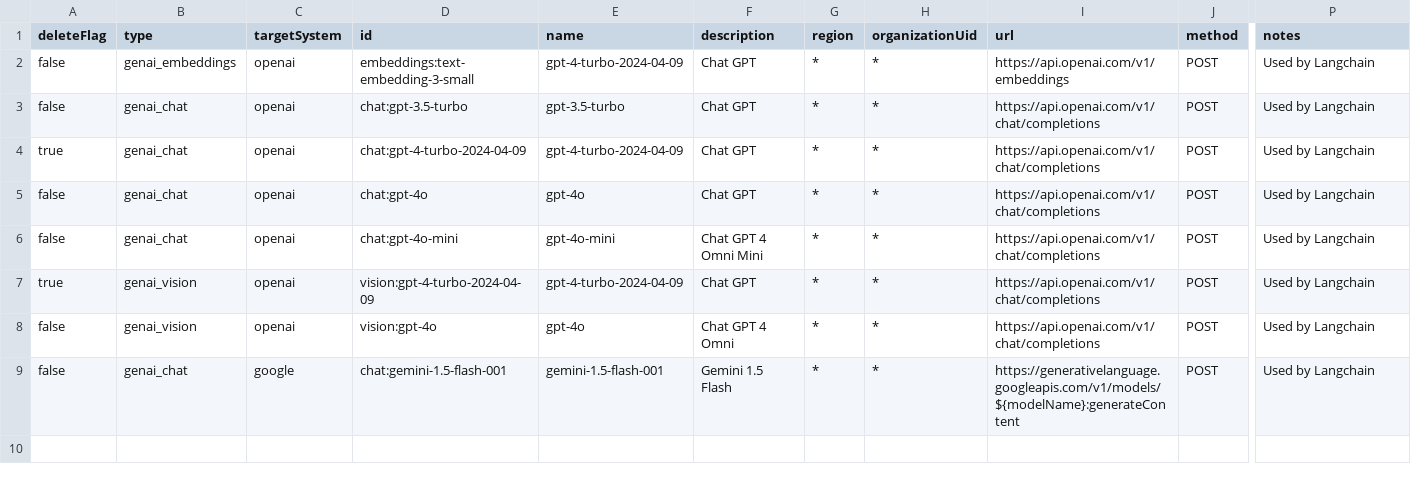
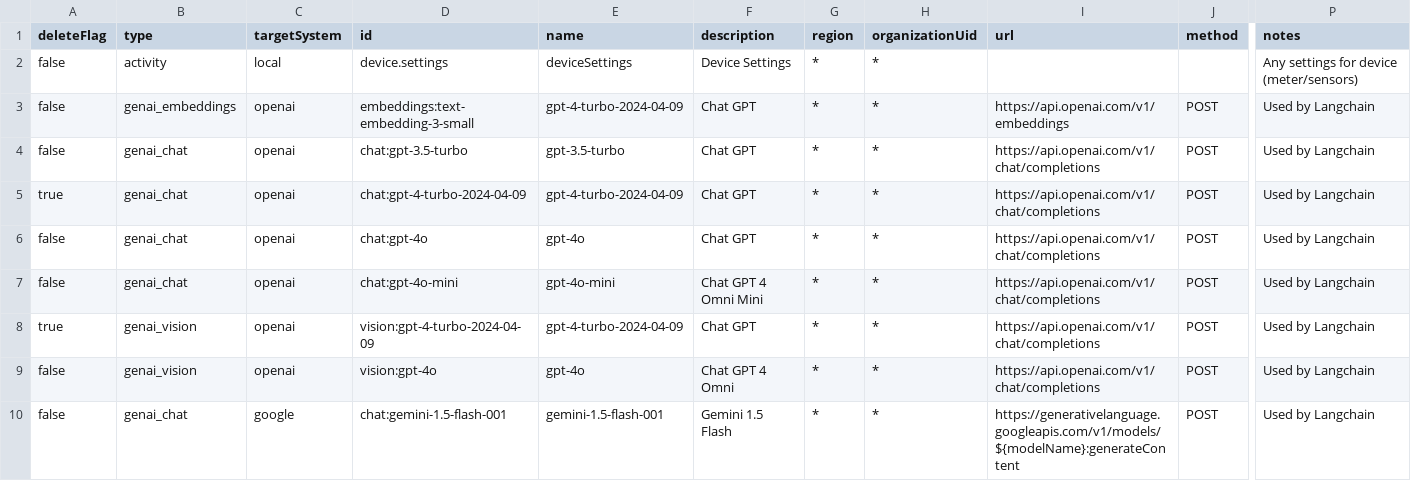
Before and after one commit to hanaloop/hanaeco-onprem-template, a CSV file: seed-data-connectors/connectors-kr.dev.csv, drawn as a sheet; only a part is shown, gaps mark what is left out; rows hold the shown columns only; the diff names each change by its address in the sheet, - before the commit and + after, or states it on an @@ line.

Commit message:
Add device.settings connector, MQTT host

```diff
--- a/seed-data-connectors/connectors-kr.dev.csv
+++ b/seed-data-connectors/connectors-kr.dev.csv
+row 2: false | activity | local | device.settings | deviceSettings | Device Settings | * | * |  |  | Any settings for device (meter/sensors)
```
Also changed, not shown: seed-data-connectors/connectors-kr.prod.csv, 1 other file.
